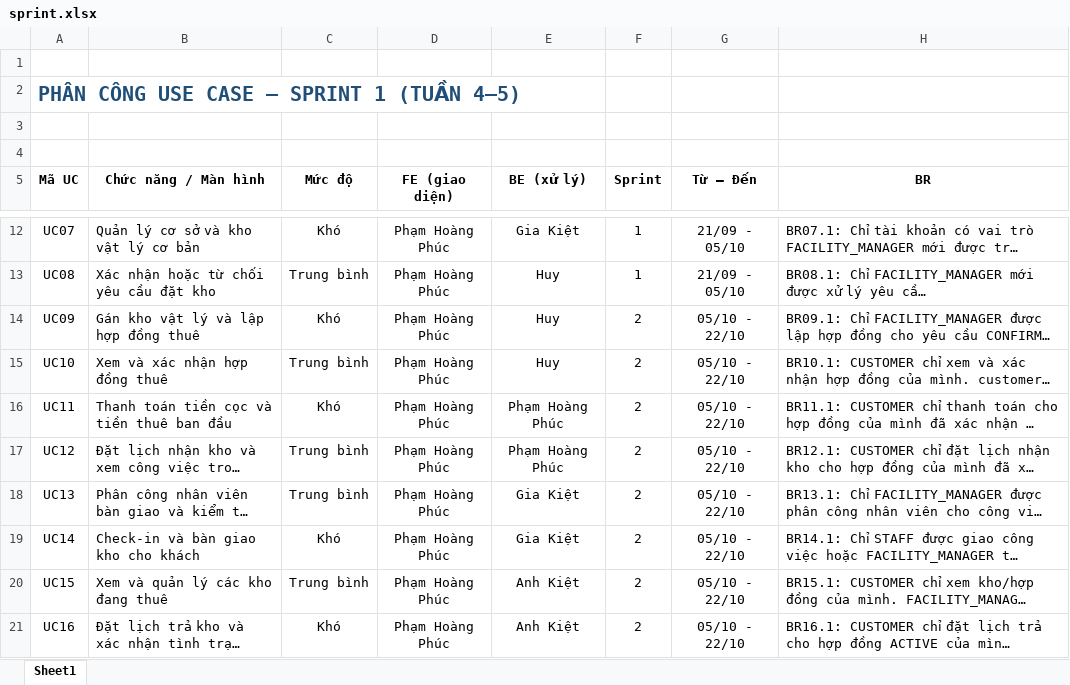
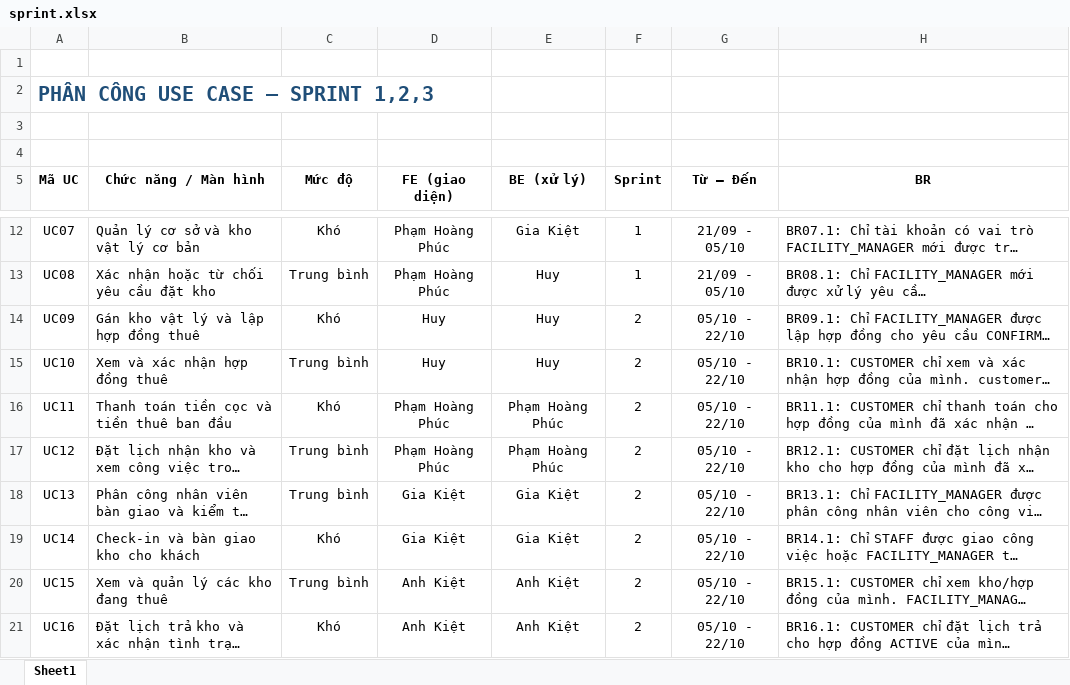
Before and after one commit to PhamPhuc0310/Self-Storage-Facility-Rental-and-Management-System, an Excel workbook: docs/sprint.xlsx, sheet Sheet1, drawn as a sheet; only a part is shown, gaps mark what is left out; long unchanged cells end in …; values as stored, in another font and other column widths than the file's, no borders; conditional formats and table styles not drawn; the diff names each change by its address in the sheet, - before the commit and + after, or states it on an @@ line.

Commit message:
fix cac loi hoan thien sprint2 (#22)

```diff
--- a/docs/sprint.xlsx (sheet Sheet1)
+++ b/docs/sprint.xlsx (sheet Sheet1)
-A2 (Mã UC): PHÂN CÔNG USE CASE – SPRINT 1 (TUẦN 4–5)
+A2 (Mã UC): PHÂN CÔNG USE CASE – SPRINT 1,2,3
-D14:D15 (FE (giao diện)): Phạm Hoàng Phúc
+D14:D15 (FE (giao diện)): Huy
-D18:D19 (FE (giao diện)): Phạm Hoàng Phúc
+D18:D19 (FE (giao diện)): Gia Kiệt
-D20:D21 (FE (giao diện)): Phạm Hoàng Phúc
+D20:D21 (FE (giao diện)): Anh Kiệt
```
Also changed, not shown: 49 other files.
